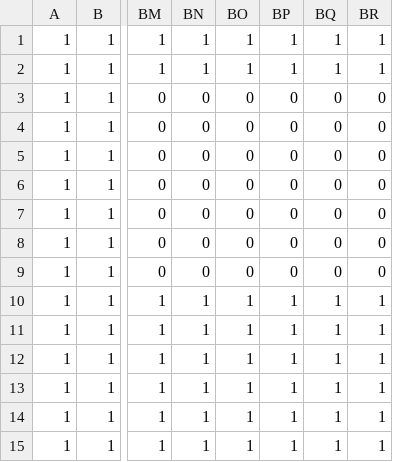
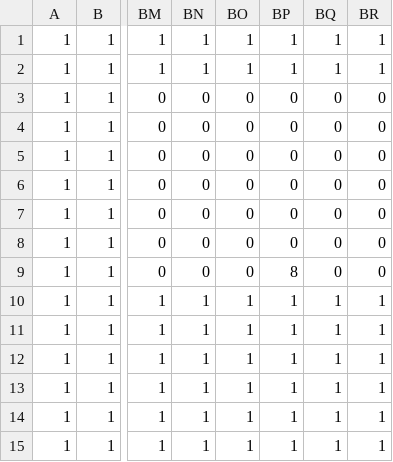
Before and after one commit to zbarryte/ChocothanCakington, a CSV file: src/assets/mapCSV_level_001.csv, drawn as a sheet; only a part is shown, gaps mark what is left out; the diff names each change by its address in the sheet, - before the commit and + after, or states it on an @@ line.

```diff
--- a/src/assets/mapCSV_level_001.csv
+++ b/src/assets/mapCSV_level_001.csv
-BP9: 0
+BP9: 8
```
Also changed, not shown: 11 other files.
